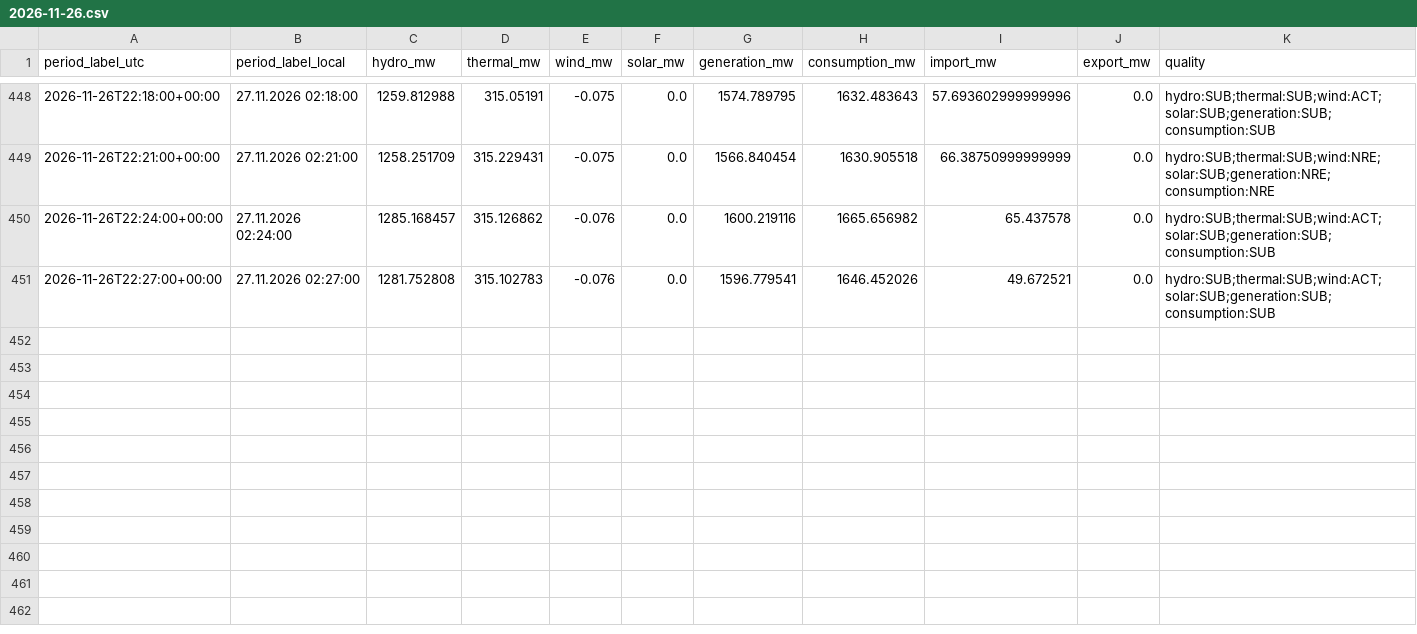
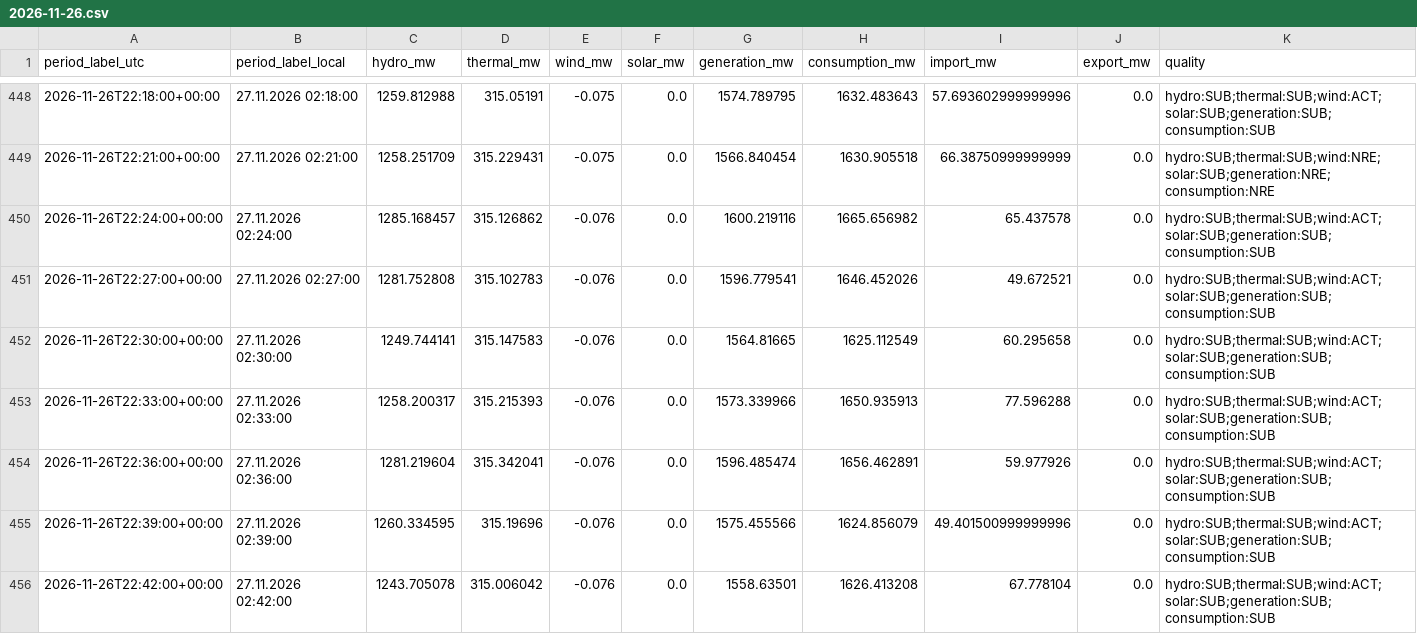
Before and after one commit to GiorgiKhorbaladze/Georgia-WindCast, a CSV file: balance/2026/11/2026-11-26.csv, drawn as a sheet; only a part is shown, gaps mark what is left out; rows hold the shown columns only; the diff names each change by its address in the sheet, - before the commit and + after, or states it on an @@ line.

```diff
--- a/balance/2026/11/2026-11-26.csv
+++ b/balance/2026/11/2026-11-26.csv
+row 452: 2026-11-26T22:30:00+00:00 | 27.11.2026 02:30:00 | 1249.744141 | 315.147583 | -0.076 | 0.0 | 1564.81665 | 1625.112549 | 60.295658 | 0.0 | hydro:SUB;thermal:SUB;wind:ACT;solar:SUB;generation:SUB;consumption:SUB
+row 453: 2026-11-26T22:33:00+00:00 | 27.11.2026 02:33:00 | 1258.200317 | 315.215393 | -0.076 | 0.0 | 1573.339966 | 1650.935913 | 77.596288 | 0.0 | hydro:SUB;thermal:SUB;wind:ACT;solar:SUB;generation:SUB;consumption:SUB
+row 454: 2026-11-26T22:36:00+00:00 | 27.11.2026 02:36:00 | 1281.219604 | 315.342041 | -0.076 | 0.0 | 1596.485474 | 1656.462891 | 59.977926 | 0.0 | hydro:SUB;thermal:SUB;wind:ACT;solar:SUB;generation:SUB;consumption:SUB
+row 455: 2026-11-26T22:39:00+00:00 | 27.11.2026 02:39:00 | 1260.334595 | 315.19696 | -0.076 | 0.0 | 1575.455566 | 1624.856079 | 49.401500999999996 | 0.0 | hydro:SUB;thermal:SUB;wind:ACT;solar:SUB;generation:SUB;consumption:SUB
+row 456: 2026-11-26T22:42:00+00:00 | 27.11.2026 02:42:00 | 1243.705078 | 315.006042 | -0.076 | 0.0 | 1558.63501 | 1626.413208 | 67.778104 | 0.0 | hydro:SUB;thermal:SUB;wind:ACT;solar:SUB;generation:SUB;consumption:SUB
```
Also changed, not shown: gse/2026/11/2026-11-26.csv, 2 other files.
